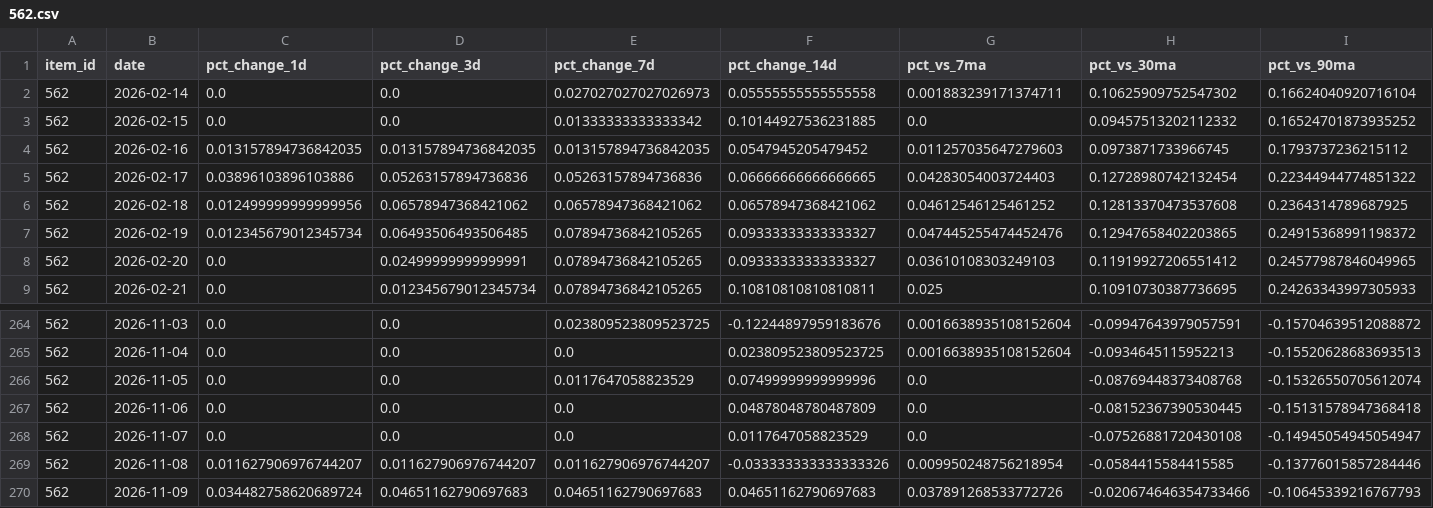
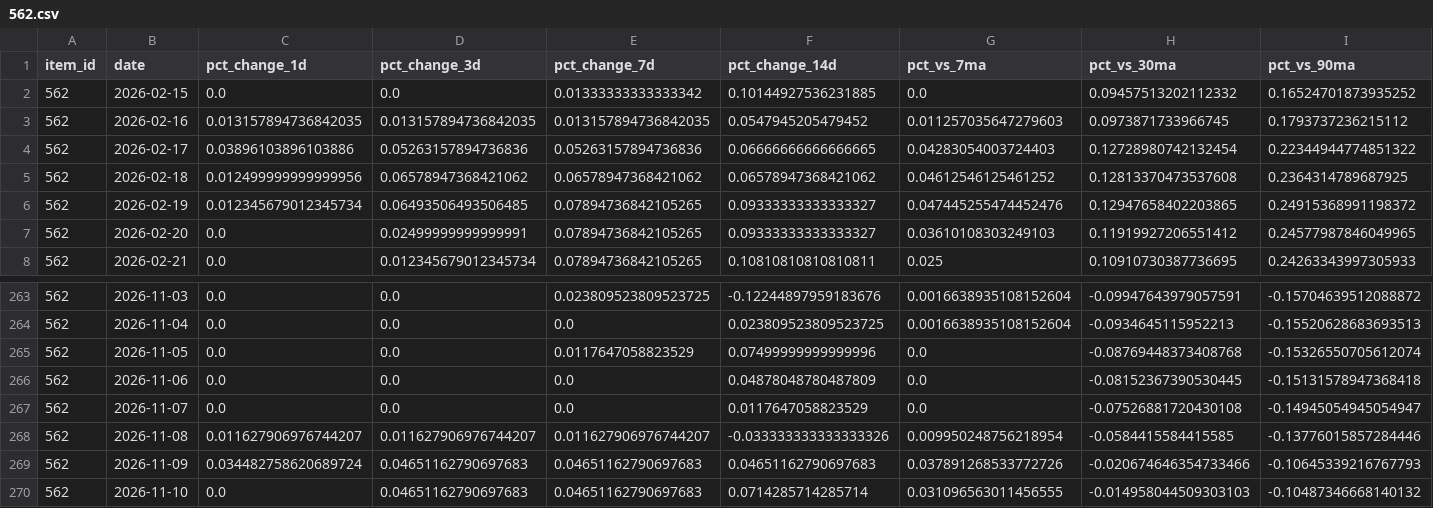
Before and after one commit to ILikeClouds/osrs-price-predictor, a CSV file: data/history/562.csv, drawn as a sheet; only a part is shown, gaps mark what is left out; removed rows and columns are numbered as before the commit, all else as after; rows hold the shown columns only; the diff names each change by its address in the sheet, - before the commit and + after, or states it on an @@ line.

```diff
--- a/data/history/562.csv
+++ b/data/history/562.csv
-row 2: 562 | 2026-02-14 | 0.0 | 0.0 | 0.027027027027026973 | 0.05555555555555558 | 0.001883239171374711 | 0.10625909752547302 | 0.16624040920716104
+row 270: 562 | 2026-11-10 | 0.0 | 0.04651162790697683 | 0.04651162790697683 | 0.0714285714285714 | 0.031096563011456555 | -0.014958044509303103 | -0.10487346668140132
```
Also changed, not shown: data/history/11804.csv, data/history/13441.csv, 27 other files.
